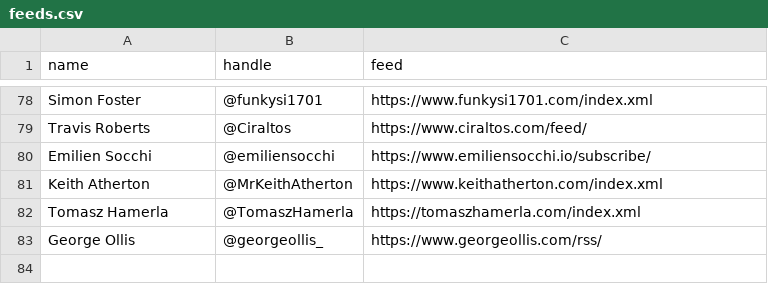
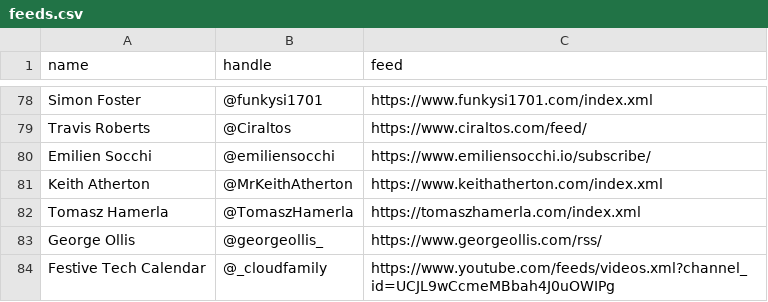
Before and after one commit to matthewjward/azure-pirate-rss, a CSV file: feeds.csv, drawn as a sheet; only a part is shown, gaps mark what is left out.

Commit message:
Update feeds.csv

```diff
--- a/feeds.csv
+++ b/feeds.csv
@@ -83 +83,2 @@ Tomasz Hamerla, @TomaszHamerla, https://tomaszhamerla.com/index.xml
 George Ollis, @georgeollis_, https://www.georgeollis.com/rss/
+Festive Tech Calendar, @_cloudfamily, https://www.youtube.com/feeds/videos.xml?channel_id=UCJL9wCcmeMBbah4J0uOWIPg
```
